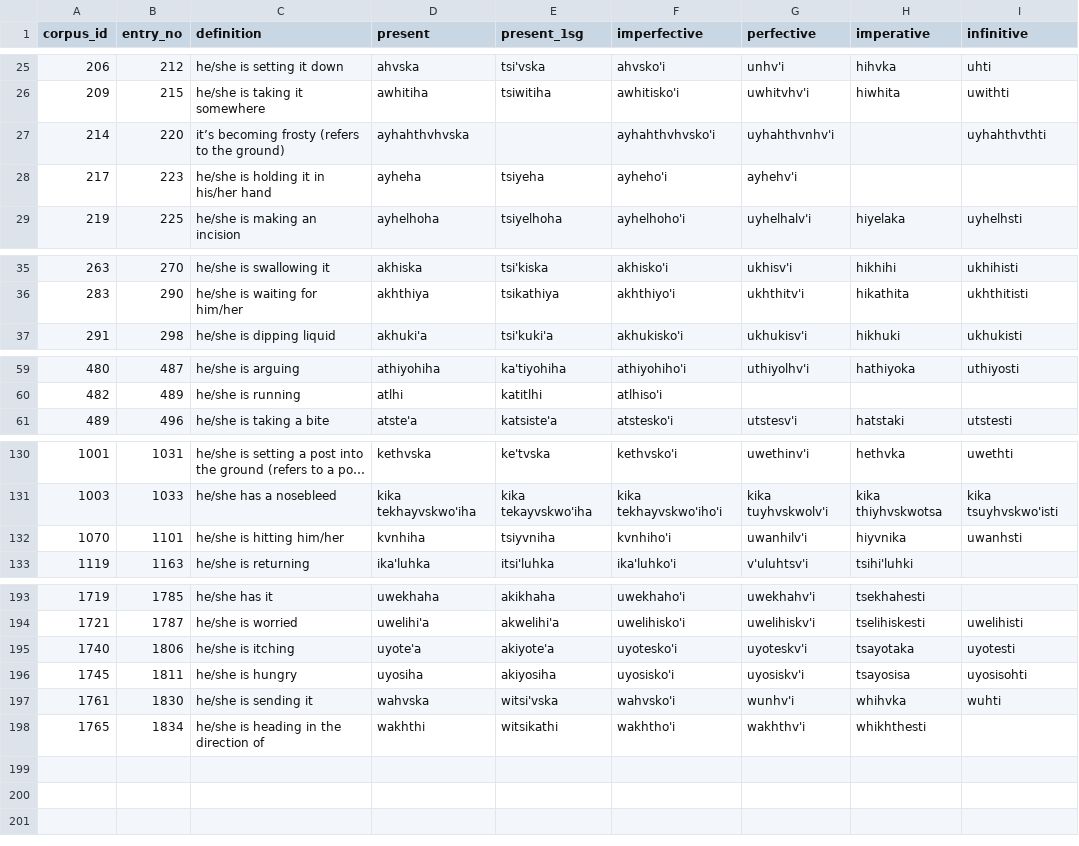
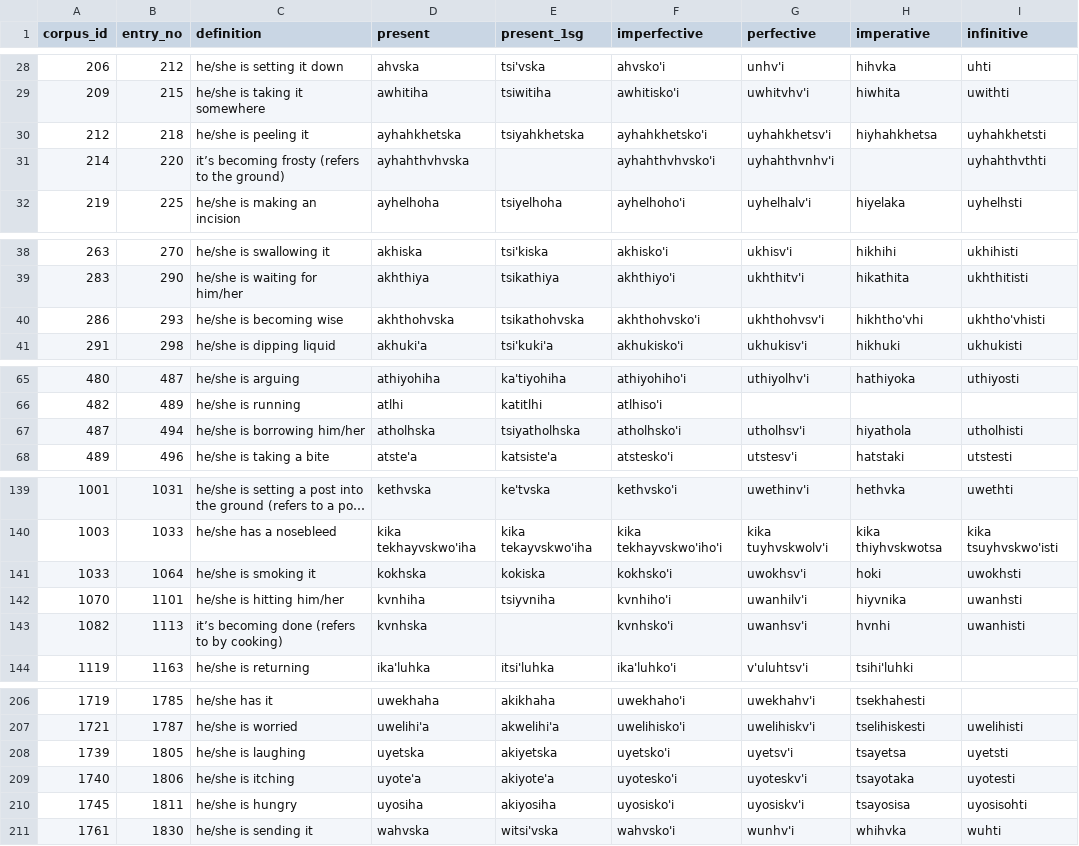
Before and after one commit to CharlieMcVicker/parC-macros, a CSV file: errors.csv, drawn as a sheet; only a part is shown, gaps mark what is left out; long unchanged cells end in …; removed rows and columns are numbered as before the commit, all else as after; the diff covers the shown part only; the diff names each change by its address in the sheet, - before the commit and + after, or states it on an @@ line.

```diff
--- a/errors.csv
+++ b/errors.csv
+row 30: 212 | 218 | he/she is peeling it | ayhahkhetska | tsiyahkhetska | ayhahkhetsko'i | uyhahkhetsv'i | hiyhahkhetsa | uyhahkhetsti
-row 28: 217 | 223 | he/she is holding it in his/her hand | ayheha | tsiyeha | ayheho'i | ayhehv'i
+row 40: 286 | 293 | he/she is becoming wise | akhthohvska | tsikathohvska | akhthohvsko'i | ukhthohvsv'i | hikhtho'vhi | ukhtho'vhisti
+row 67: 487 | 494 | he/she is borrowing him/her | atholhska | tsiyatholhska | atholhsko'i | utholhsv'i | hiyathola | utholhisti
+row 141: 1033 | 1064 | he/she is smoking it | kokhska | kokiska | kokhsko'i | uwokhsv'i | hoki | uwokhsti
+row 143: 1082 | 1113 | it’s becoming done (refers to by cooking) | kvnhska |  | kvnhsko'i | uwanhsv'i | hvnhi | uwanhisti
+row 208: 1739 | 1805 | he/she is laughing | uyetska | akiyetska | uyetsko'i | uyetsv'i | tsayetsa | uyetsti
-row 198: 1765 | 1834 | he/she is heading in the direction of | wakhthi | witsikathi | wakhtho'i | wakhthv'i | whikhthesti
```
Also changed, not shown: 11 added rows and 2 removed rows elsewhere in this file, chr-config/verb-aspect.csv, roots.csv, 14 other files.
